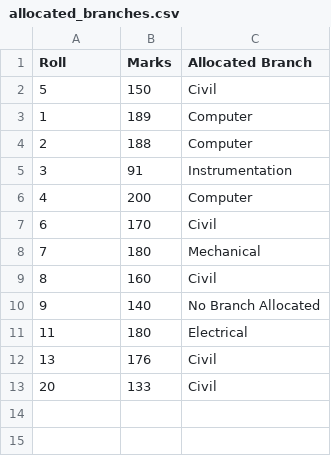
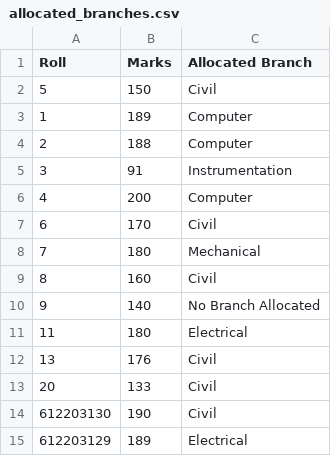
Before and after one commit to drdholu/van-Emde-Boas, a CSV file: test - allocation system/allocated_branches.csv, drawn as a sheet; the diff names each change by its address in the sheet, - before the commit and + after, or states it on an @@ line.

```diff
--- a/test - allocation system/allocated_branches.csv
+++ b/test - allocation system/allocated_branches.csv
+row 14: 612203130 | 190 | Civil
+row 15: 612203129 | 189 | Electrical
```
Also changed, not shown: test - allocation system/students.csv, 3 other files.
